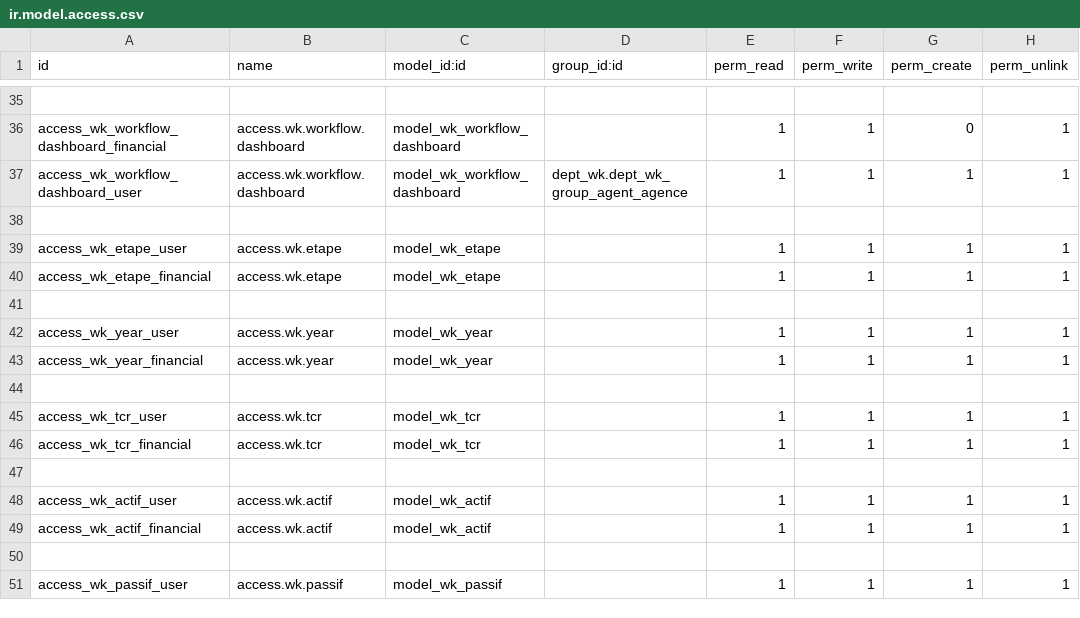
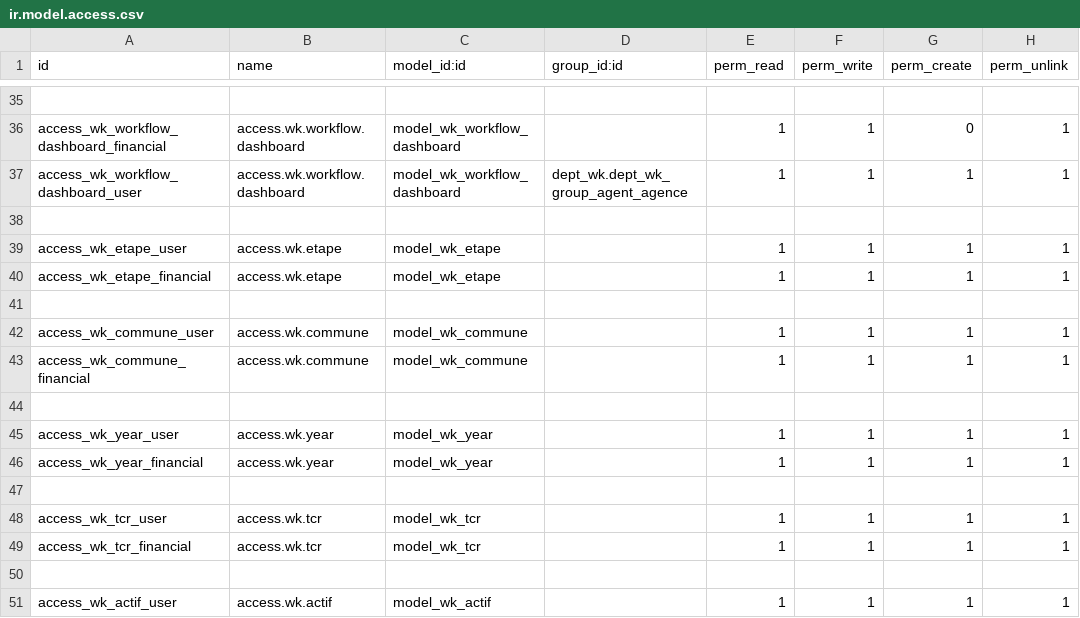
Before and after one commit to tawousamara/bank, a CSV file: dept_wk/security/ir.model.access.csv, drawn as a sheet; only a part is shown, gaps mark what is left out; the shorter side is filled out with more unchanged rows; the diff names each change by its address in the sheet, - before the commit and + after, or states it on an @@ line.

```diff
--- a/dept_wk/security/ir.model.access.csv
+++ b/dept_wk/security/ir.model.access.csv
+row 42: access_wk_commune_user | access.wk.commune | model_wk_commune |  | 1 | 1 | 1 | 1
+row 43: access_wk_commune_financial | access.wk.commune | model_wk_commune |  | 1 | 1 | 1 | 1
+row 44: (empty)
```
Also changed, not shown: 10 other files.
